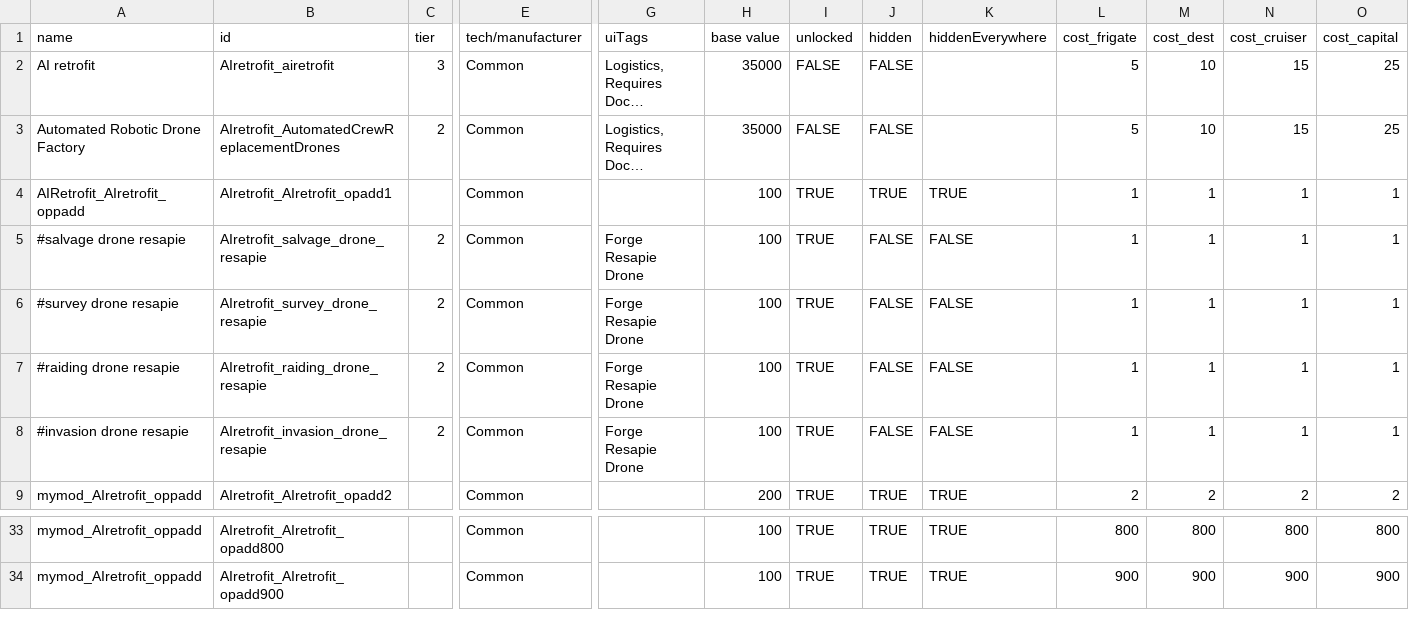
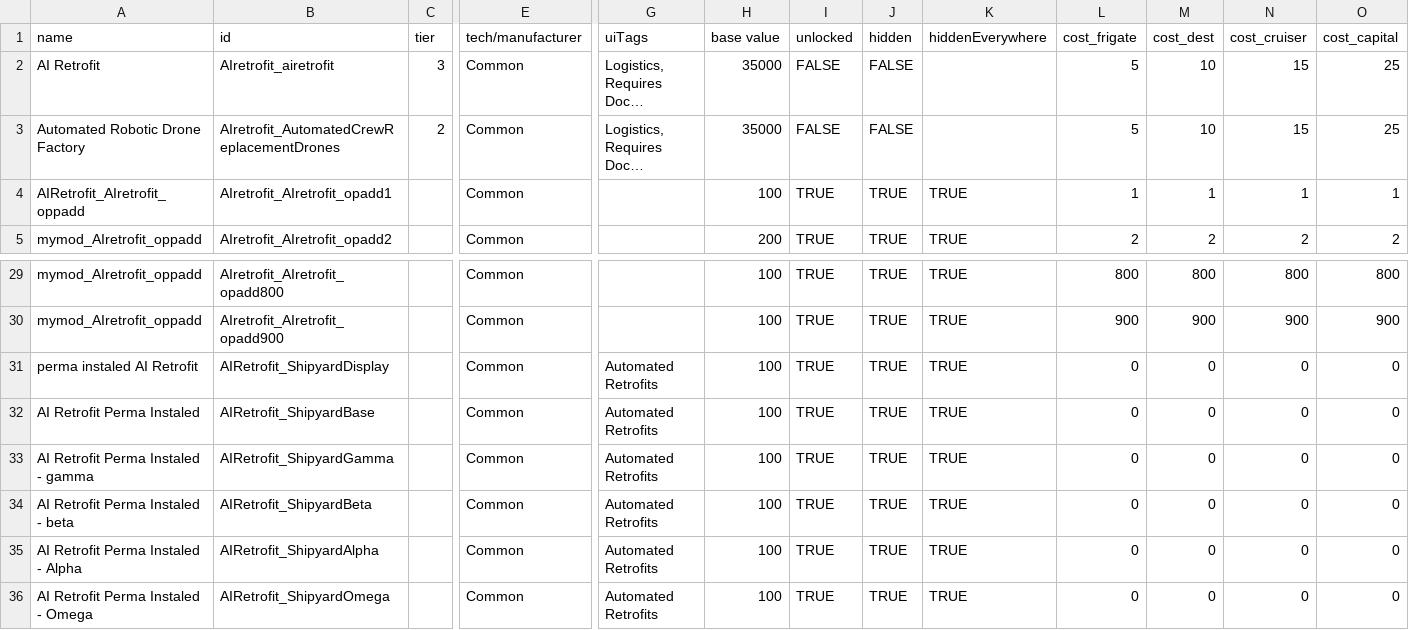
Before and after one commit to Alaricdragon/AIRetrofits, a CSV file: data/hullmods/hull_mods.csv, drawn as a sheet; only a part is shown, gaps mark what is left out; long unchanged cells end in …; removed rows and columns are numbered as before the commit, all else as after; rows hold the shown columns only; the diff names each change by its address in the sheet, - before the commit and + after, or states it on an @@ line.

Commit message:
things regarding the hullmods added from shipyard

```diff
--- a/data/hullmods/hull_mods.csv
+++ b/data/hullmods/hull_mods.csv
-A2 (name): AI retrofit
+A2 (name): AI Retrofit
-row 5: #salvage drone resapie | AIretrofit_salvage_drone_resapie | 2 | Common | Forge Resapie Drone | 100 | TRUE | FALSE | FALSE | 1 | 1 | 1 | 1
-row 6: #survey drone resapie | AIretrofit_survey_drone_resapie | 2 | Common | Forge Resapie Drone | 100 | TRUE | FALSE | FALSE | 1 | 1 | 1 | 1
-row 7: #raiding drone resapie | AIretrofit_raiding_drone_resapie | 2 | Common | Forge Resapie Drone | 100 | TRUE | FALSE | FALSE | 1 | 1 | 1 | 1
-row 8: #invasion drone resapie | AIretrofit_invasion_drone_resapie | 2 | Common | Forge Resapie Drone | 100 | TRUE | FALSE | FALSE | 1 | 1 | 1 | 1
+row 31: perma instaled AI Retrofit | AIRetrofit_ShipyardDisplay |  | Common | Automated Retrofits | 100 | TRUE | TRUE | TRUE | 0 | 0 | 0 | 0
+row 32: AI Retrofit Perma Instaled | AIRetrofit_ShipyardBase |  | Common | Automated Retrofits | 100 | TRUE | TRUE | TRUE | 0 | 0 | 0 | 0
+row 33: AI Retrofit Perma Instaled - gamma | AIRetrofit_ShipyardGamma |  | Common | Automated Retrofits | 100 | TRUE | TRUE | TRUE | 0 | 0 | 0 | 0
+row 34: AI Retrofit Perma Instaled - beta | AIRetrofit_ShipyardBeta |  | Common | Automated Retrofits | 100 | TRUE | TRUE | TRUE | 0 | 0 | 0 | 0
+row 35: AI Retrofit Perma Instaled - Alpha | AIRetrofit_ShipyardAlpha |  | Common | Automated Retrofits | 100 | TRUE | TRUE | TRUE | 0 | 0 | 0 | 0
+row 36: AI Retrofit Perma Instaled - Omega | AIRetrofit_ShipyardOmega |  | Common | Automated Retrofits | 100 | TRUE | TRUE | TRUE | 0 | 0 | 0 | 0
```
Also changed, not shown: 12 other files.
